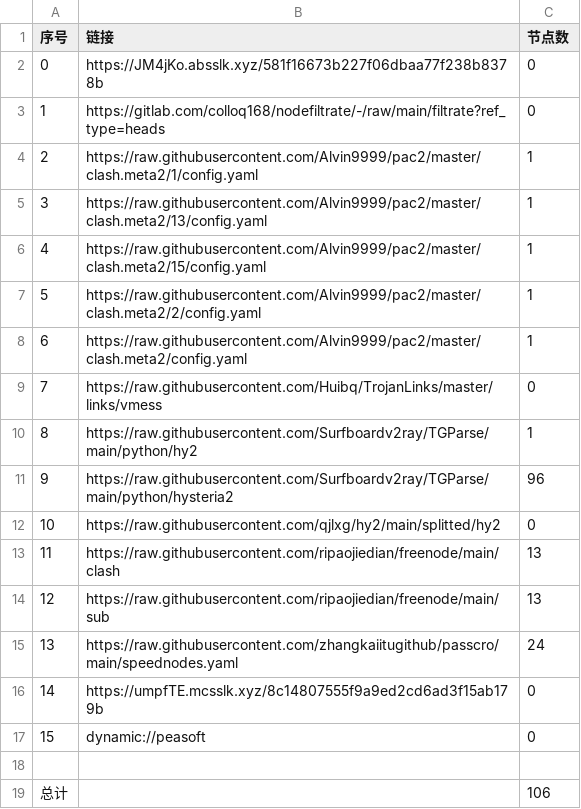
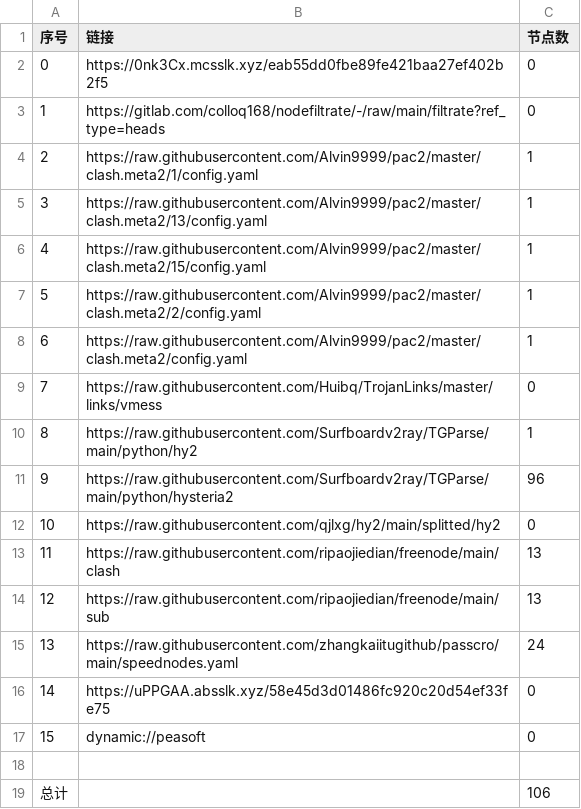
Before and after one commit to q291581201/NoMoreWalls, a CSV file: list_result.csv, drawn as a sheet.

```diff
--- a/list_result.csv
+++ b/list_result.csv
@@ -1,3 +1,3 @@
 序号,链接,节点数
-0,https://JM4jKo.absslk.xyz/581f16673b227f06dbaa77f238b8378b,0
+0,https://0nk3Cx.mcsslk.xyz/eab55dd0fbe89fe421baa27ef402b2f5,0
 1,https://gitlab.com/colloq168/nodefiltrate/-/raw/main/filtrate?ref_type=heads,0
@@ -15,3 +15,3 @@
 13,https://raw.githubusercontent.com/zhangkaiitugithub/passcro/main/speednodes.yaml,24
-14,https://umpfTE.mcsslk.xyz/8c14807555f9a9ed2cd6ad3f15ab179b,0
+14,https://uPPGAA.absslk.xyz/58e45d3d01486fc920c20d54ef33fe75,0
 15,dynamic://peasoft,0
```
Also changed, not shown: 3 other files.
